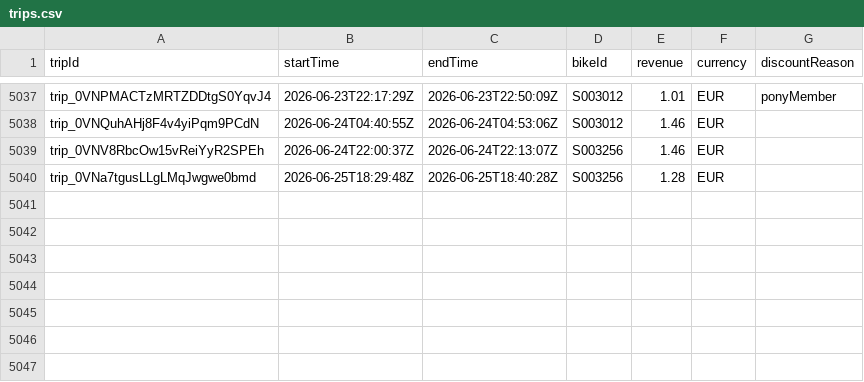
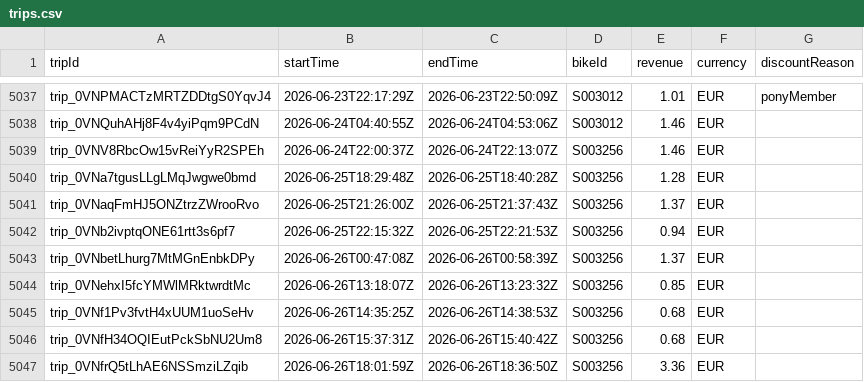
Before and after one commit to yannbertrand/pony-stats, a CSV file: front/public/trips.csv, drawn as a sheet; only a part is shown, gaps mark what is left out.

```diff
--- a/front/public/trips.csv
+++ b/front/public/trips.csv
@@ -5040 +5040,8 @@ trip_0VNV8RbcOw15vReiYyR2SPEh,2026-06-24T22:00:37Z,2026-06-24T22:13:07Z,S003256,
 trip_0VNa7tgusLLgLMqJwgwe0bmd,2026-06-25T18:29:48Z,2026-06-25T18:40:28Z,S003256,1.28,EUR,
+trip_0VNaqFmHJ5ONZtrzZWrooRvo,2026-06-25T21:26:00Z,2026-06-25T21:37:43Z,S003256,1.37,EUR,
+trip_0VNb2ivptqONE61rtt3s6pf7,2026-06-25T22:15:32Z,2026-06-25T22:21:53Z,S003256,0.94,EUR,
+trip_0VNbetLhurg7MtMGnEnbkDPy,2026-06-26T00:47:08Z,2026-06-26T00:58:39Z,S003256,1.37,EUR,
+trip_0VNehxI5fcYMWlMRktwrdtMc,2026-06-26T13:18:07Z,2026-06-26T13:23:32Z,S003256,0.85,EUR,
+trip_0VNf1Pv3fvtH4xUUM1uoSeHv,2026-06-26T14:35:25Z,2026-06-26T14:38:53Z,S003256,0.68,EUR,
+trip_0VNfH34OQIEutPckSbNU2Um8,2026-06-26T15:37:31Z,2026-06-26T15:40:42Z,S003256,0.68,EUR,
+trip_0VNfrQ5tLhAE6NSSmziLZqib,2026-06-26T18:01:59Z,2026-06-26T18:36:50Z,S003256,3.36,EUR,
```
Also changed, not shown: 1 other file.
